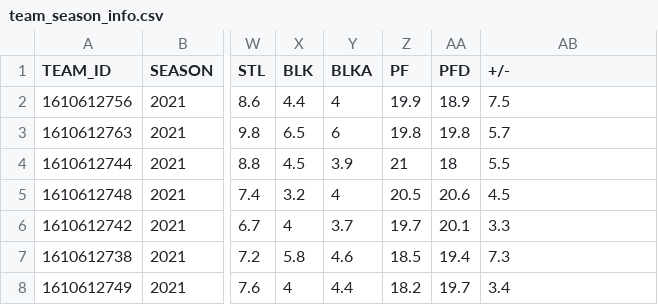
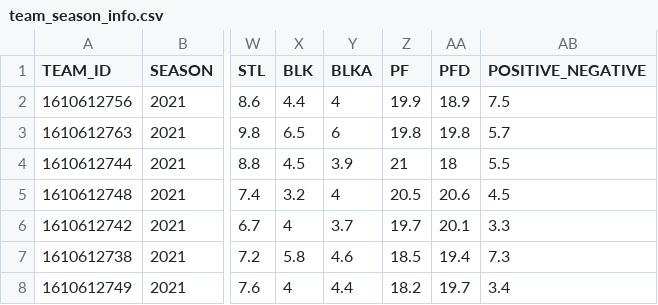
Before and after one commit to dongmingli-Ben/CSC3170-Database-NBA, a CSV file: data/team_season_info.csv, drawn as a sheet; only a part is shown, gaps mark what is left out; the diff names each change by its address in the sheet, - before the commit and + after, or states it on an @@ line.

Commit message:
data preparation and import to MySQL

```diff
--- a/data/team_season_info.csv
+++ b/data/team_season_info.csv
-AB1: +/-
+AB1: POSITIVE_NEGATIVE
```
Also changed, not shown: 5 other files.
